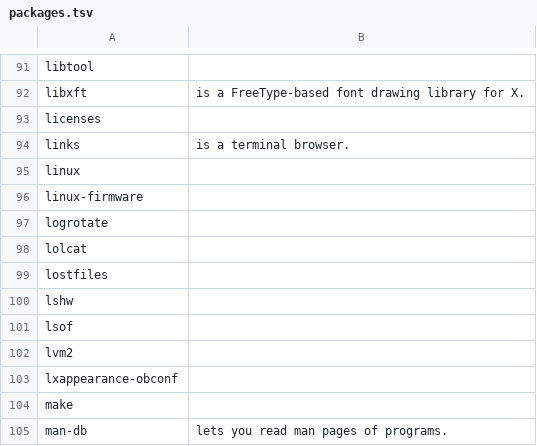
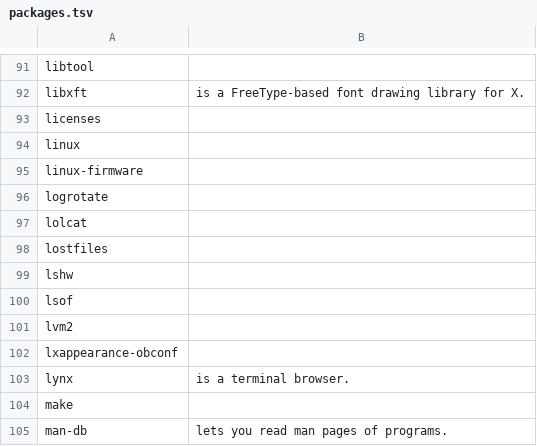
Before and after one commit to 00riddle00/npBuild, a TSV file: packages.tsv, drawn as a sheet; only a part is shown, gaps mark what is left out.

Commit message:
Replace two packages with two others.

```diff
--- a/packages.tsv
+++ b/packages.tsv
@@ -93,3 +93,2 @@ libxft	"is a FreeType-based font drawing library for X."
 licenses	
-links	"is a terminal browser."
 linux	
@@ -103,2 +102,3 @@ lvm2
 lxappearance-obconf	
+lynx	"is a terminal browser."
 make	
```
Also changed, not shown: packages_AUR.tsv.
